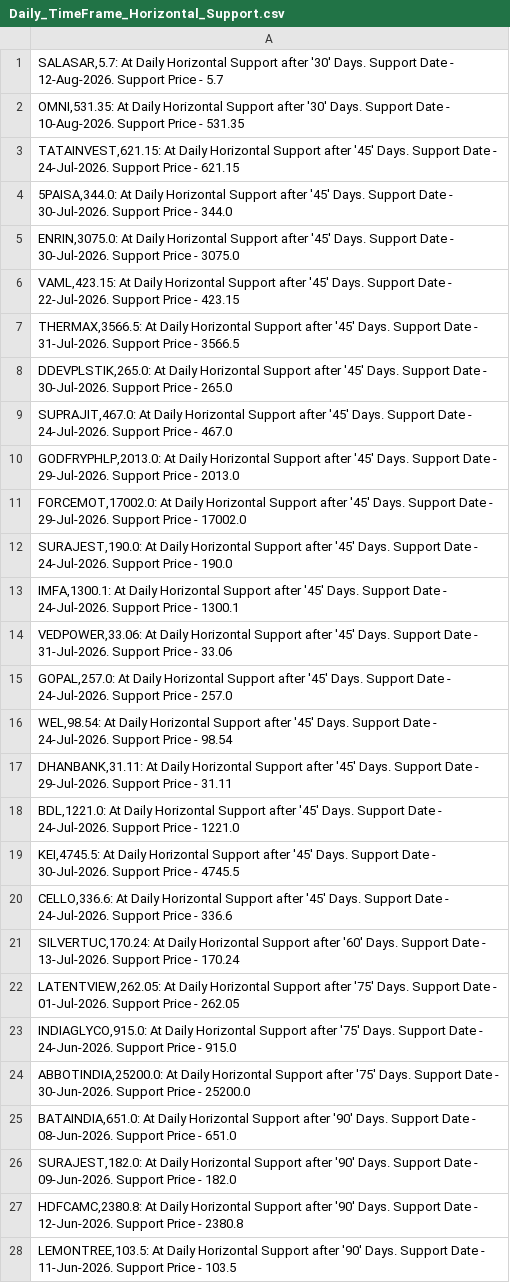
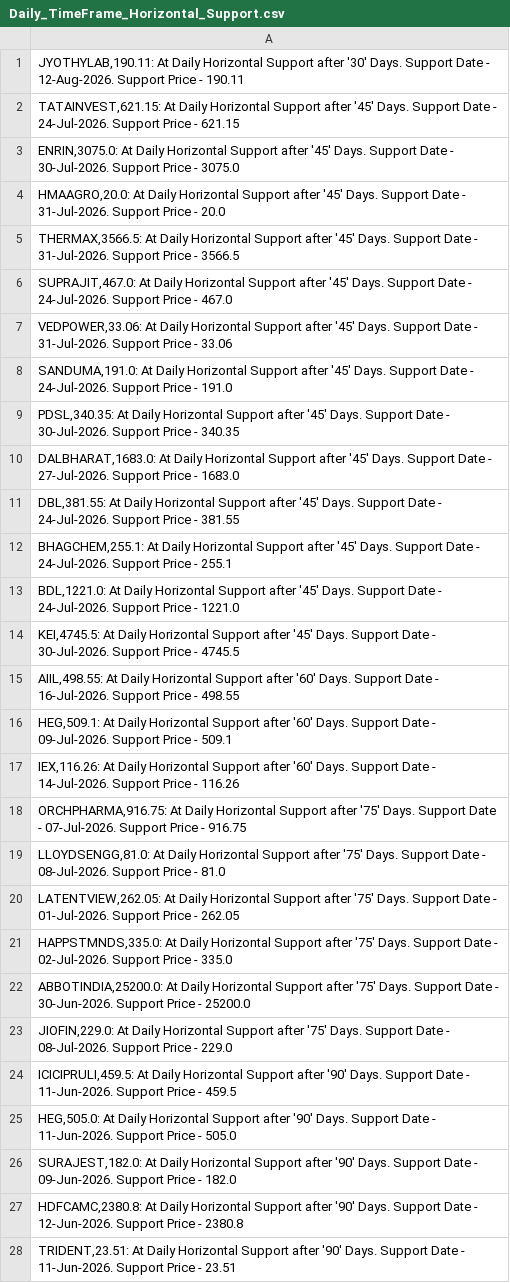
Before and after one commit to vibats/Daily_Notification_Data, a CSV file: Email_Notification_Data/Daily_TimeFrame_Horizontal_Support.csv, drawn as a sheet; only a part is shown; the shorter side is filled out with more unchanged rows; the diff covers the shown part only.

```diff
--- a/Email_Notification_Data/Daily_TimeFrame_Horizontal_Support.csv
+++ b/Email_Notification_Data/Daily_TimeFrame_Horizontal_Support.csv
@@ -1,28 +1,27 @@
-"SALASAR,5.7: At Daily Horizontal Support after '30' Days. Support Date - 12-Aug-2026. Support Price - 5.7"
-"OMNI,531.35: At Daily Horizontal Support after '30' Days. Support Date - 10-Aug-2026. Support Price - 531.35"
+"JYOTHYLAB,190.11: At Daily Horizontal Support after '30' Days. Support Date - 12-Aug-2026. Support Price - 190.11"
 "TATAINVEST,621.15: At Daily Horizontal Support after '45' Days. Support Date - 24-Jul-2026. Support Price - 621.15"
-"5PAISA,344.0: At Daily Horizontal Support after '45' Days. Support Date - 30-Jul-2026. Support Price - 344.0"
 "ENRIN,3075.0: At Daily Horizontal Support after '45' Days. Support Date - 30-Jul-2026. Support Price - 3075.0"
-"VAML,423.15: At Daily Horizontal Support after '45' Days. Support Date - 22-Jul-2026. Support Price - 423.15"
+"HMAAGRO,20.0: At Daily Horizontal Support after '45' Days. Support Date - 31-Jul-2026. Support Price - 20.0"
 "THERMAX,3566.5: At Daily Horizontal Support after '45' Days. Support Date - 31-Jul-2026. Support Price - 3566.5"
-"DDEVPLSTIK,265.0: At Daily Horizontal Support after '45' Days. Support Date - 30-Jul-2026. Support Price - 265.0"
 "SUPRAJIT,467.0: At Daily Horizontal Support after '45' Days. Support Date - 24-Jul-2026. Support Price - 467.0"
-"GODFRYPHLP,2013.0: At Daily Horizontal Support after '45' Days. Support Date - 29-Jul-2026. Support Price - 2013.0"
-"FORCEMOT,17002.0: At Daily Horizontal Support after '45' Days. Support Date - 29-Jul-2026. Support Price - 17002.0"
-"SURAJEST,190.0: At Daily Horizontal Support after '45' Days. Support Date - 24-Jul-2026. Support Price - 190.0"
-"IMFA,1300.1: At Daily Horizontal Support after '45' Days. Support Date - 24-Jul-2026. Support Price - 1300.1"
 "VEDPOWER,33.06: At Daily Horizontal Support after '45' Days. Support Date - 31-Jul-2026. Support Price - 33.06"
-"GOPAL,257.0: At Daily Horizontal Support after '45' Days. Support Date - 24-Jul-2026. Support Price - 257.0"
-"WEL,98.54: At Daily Horizontal Support after '45' Days. Support Date - 24-Jul-2026. Support Price - 98.54"
-"DHANBANK,31.11: At Daily Horizontal Support after '45' Days. Support Date - 29-Jul-2026. Support Price - 31.11"
+"SANDUMA,191.0: At Daily Horizontal Support after '45' Days. Support Date - 24-Jul-2026. Support Price - 191.0"
+"PDSL,340.35: At Daily Horizontal Support after '45' Days. Support Date - 30-Jul-2026. Support Price - 340.35"
+"DALBHARAT,1683.0: At Daily Horizontal Support after '45' Days. Support Date - 27-Jul-2026. Support Price - 1683.0"
+"DBL,381.55: At Daily Horizontal Support after '45' Days. Support Date - 24-Jul-2026. Support Price - 381.55"
+"BHAGCHEM,255.1: At Daily Horizontal Support after '45' Days. Support Date - 24-Jul-2026. Support Price - 255.1"
 "BDL,1221.0: At Daily Horizontal Support after '45' Days. Support Date - 24-Jul-2026. Support Price - 1221.0"
 "KEI,4745.5: At Daily Horizontal Support after '45' Days. Support Date - 30-Jul-2026. Support Price - 4745.5"
-"CELLO,336.6: At Daily Horizontal Support after '45' Days. Support Date - 24-Jul-2026. Support Price - 336.6"
-"SILVERTUC,170.24: At Daily Horizontal Support after '60' Days. Support Date - 13-Jul-2026. Support Price - 170.24"
+"AIIL,498.55: At Daily Horizontal Support after '60' Days. Support Date - 16-Jul-2026. Support Price - 498.55"
+"HEG,509.1: At Daily Horizontal Support after '60' Days. Support Date - 09-Jul-2026. Support Price - 509.1"
+"IEX,116.26: At Daily Horizontal Support after '60' Days. Support Date - 14-Jul-2026. Support Price - 116.26"
+"ORCHPHARMA,916.75: At Daily Horizontal Support after '75' Days. Support Date - 07-Jul-2026. Support Price - 916.75"
+"LLOYDSENGG,81.0: At Daily Horizontal Support after '75' Days. Support Date - 08-Jul-2026. Support Price - 81.0"
 "LATENTVIEW,262.05: At Daily Horizontal Support after '75' Days. Support Date - 01-Jul-2026. Support Price - 262.05"
-"INDIAGLYCO,915.0: At Daily Horizontal Support after '75' Days. Support Date - 24-Jun-2026. Support Price - 915.0"
+"HAPPSTMNDS,335.0: At Daily Horizontal Support after '75' Days. Support Date - 02-Jul-2026. Support Price - 335.0"
 "ABBOTINDIA,25200.0: At Daily Horizontal Support after '75' Days. Support Date - 30-Jun-2026. Support Price - 25200.0"
-"BATAINDIA,651.0: At Daily Horizontal Support after '90' Days. Support Date - 08-Jun-2026. Support Price - 651.0"
+"JIOFIN,229.0: At Daily Horizontal Support after '75' Days. Support Date - 08-Jul-2026. Support Price - 229.0"
+"ICICIPRULI,459.5: At Daily Horizontal Support after '90' Days. Support Date - 11-Jun-2026. Support Price - 459.5"
+"HEG,505.0: At Daily Horizontal Support after '90' Days. Support Date - 11-Jun-2026. Support Price - 505.0"
 "SURAJEST,182.0: At Daily Horizontal Support after '90' Days. Support Date - 09-Jun-2026. Support Price - 182.0"
 "HDFCAMC,2380.8: At Daily Horizontal Support after '90' Days. Support Date - 12-Jun-2026. Support Price - 2380.8"
-"LEMONTREE,103.5: At Daily Horizontal Support after '90' Days. Support Date - 11-Jun-2026. Support Price - 103.5"
```
Also changed, not shown: 15 added rows, 5 removed rows and 15 edited cells elsewhere in this file, Email_Notification_Data/Daily_TimeFrame_Horizontal_Support_30_Days.csv, Email_Notification_Data/Daily_Timeframe_Breakout_Personal.csv, 1 other file.
